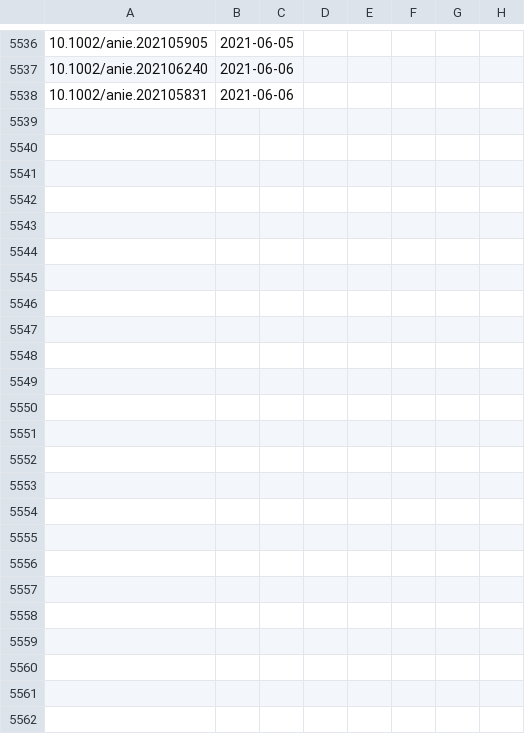
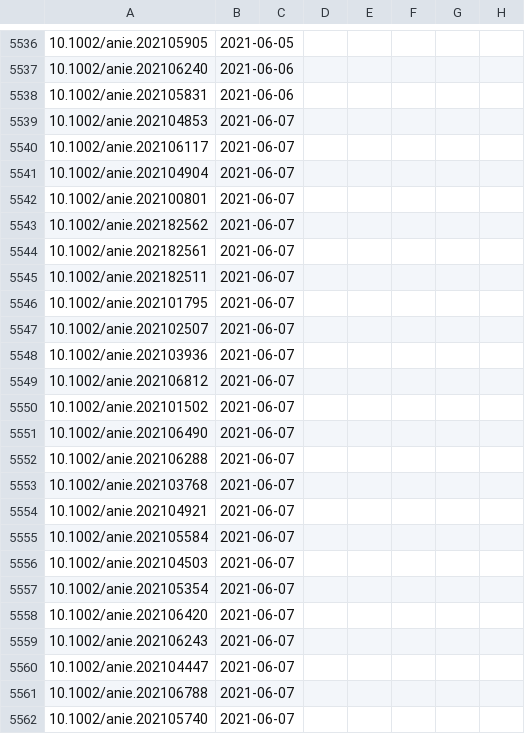
Before and after one commit to supersciencegrl/easy-wiley, a CSV file: acie_old.csv, drawn as a sheet; only a part is shown, gaps mark what is left out; the diff names each change by its address in the sheet, - before the commit and + after, or states it on an @@ line.

```diff
--- a/acie_old.csv
+++ b/acie_old.csv
+row 5539: 10.1002/anie.202104853 | 2021-06-07
+row 5540: 10.1002/anie.202106117 | 2021-06-07
+row 5541: 10.1002/anie.202104904 | 2021-06-07
+row 5542: 10.1002/anie.202100801 | 2021-06-07
+row 5543: 10.1002/anie.202182562 | 2021-06-07
+row 5544: 10.1002/anie.202182561 | 2021-06-07
+row 5545: 10.1002/anie.202182511 | 2021-06-07
+row 5546: 10.1002/anie.202101795 | 2021-06-07
+row 5547: 10.1002/anie.202102507 | 2021-06-07
+row 5548: 10.1002/anie.202103936 | 2021-06-07
+row 5549: 10.1002/anie.202106812 | 2021-06-07
+row 5550: 10.1002/anie.202101502 | 2021-06-07
+row 5551: 10.1002/anie.202106490 | 2021-06-07
+row 5552: 10.1002/anie.202106288 | 2021-06-07
+row 5553: 10.1002/anie.202103768 | 2021-06-07
+row 5554: 10.1002/anie.202104921 | 2021-06-07
+row 5555: 10.1002/anie.202105584 | 2021-06-07
+row 5556: 10.1002/anie.202104503 | 2021-06-07
+row 5557: 10.1002/anie.202105354 | 2021-06-07
+row 5558: 10.1002/anie.202106420 | 2021-06-07
+row 5559: 10.1002/anie.202106243 | 2021-06-07
+row 5560: 10.1002/anie.202104447 | 2021-06-07
+row 5561: 10.1002/anie.202106788 | 2021-06-07
+row 5562: 10.1002/anie.202105740 | 2021-06-07
```
Also changed, not shown: advmater_old.csv, chemeurj_old.csv, 3 other files.
